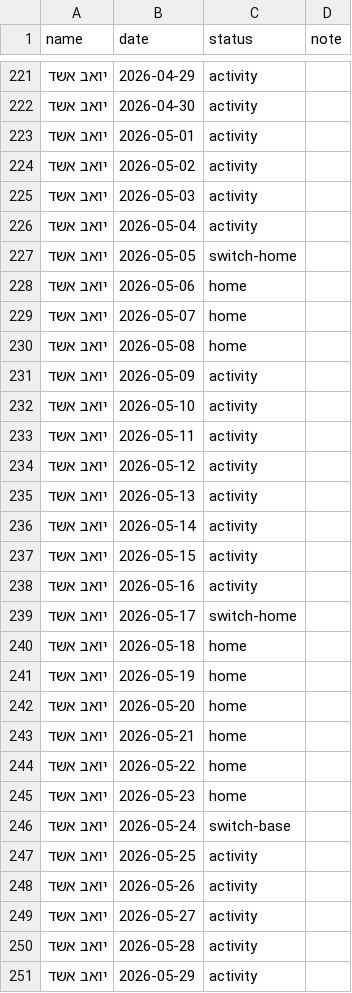
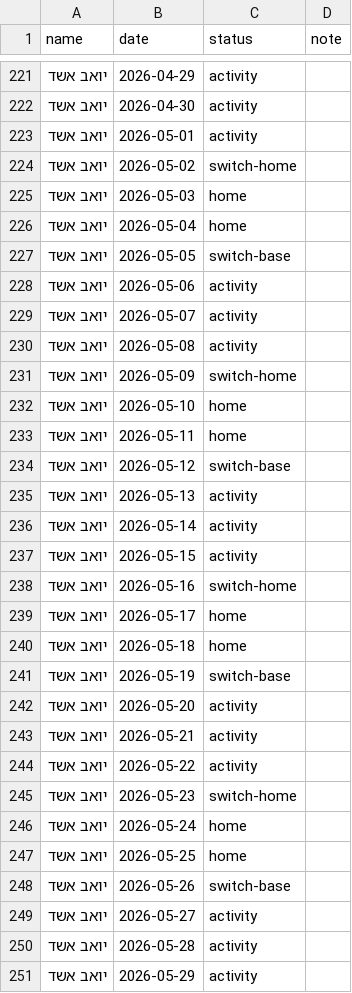
Before and after one commit to gilzeevi25/Calendar, a CSV file: data.csv, drawn as a sheet; only a part is shown, gaps mark what is left out; the diff covers the shown part only.

```diff
--- a/data.csv
+++ b/data.csv
@@ -223,13 +223,13 @@ name,date,status,note
 יואב אשד,2026-05-01,activity,
-יואב אשד,2026-05-02,activity,
-יואב אשד,2026-05-03,activity,
-יואב אשד,2026-05-04,activity,
-יואב אשד,2026-05-05,switch-home,
-יואב אשד,2026-05-06,home,
-יואב אשד,2026-05-07,home,
-יואב אשד,2026-05-08,home,
-יואב אשד,2026-05-09,activity,
-יואב אשד,2026-05-10,activity,
-יואב אשד,2026-05-11,activity,
-יואב אשד,2026-05-12,activity,
+יואב אשד,2026-05-02,switch-home,
+יואב אשד,2026-05-03,home,
+יואב אשד,2026-05-04,home,
+יואב אשד,2026-05-05,switch-base,
+יואב אשד,2026-05-06,activity,
+יואב אשד,2026-05-07,activity,
+יואב אשד,2026-05-08,activity,
+יואב אשד,2026-05-09,switch-home,
+יואב אשד,2026-05-10,home,
+יואב אשד,2026-05-11,home,
+יואב אשד,2026-05-12,switch-base,
 יואב אשד,2026-05-13,activity,
@@ -237,13 +237,13 @@ name,date,status,note
 יואב אשד,2026-05-15,activity,
-יואב אשד,2026-05-16,activity,
-יואב אשד,2026-05-17,switch-home,
+יואב אשד,2026-05-16,switch-home,
+יואב אשד,2026-05-17,home,
 יואב אשד,2026-05-18,home,
-יואב אשד,2026-05-19,home,
-יואב אשד,2026-05-20,home,
-יואב אשד,2026-05-21,home,
-יואב אשד,2026-05-22,home,
-יואב אשד,2026-05-23,home,
-יואב אשד,2026-05-24,switch-base,
-יואב אשד,2026-05-25,activity,
-יואב אשד,2026-05-26,activity,
+יואב אשד,2026-05-19,switch-base,
+יואב אשד,2026-05-20,activity,
+יואב אשד,2026-05-21,activity,
+יואב אשד,2026-05-22,activity,
+יואב אשד,2026-05-23,switch-home,
+יואב אשד,2026-05-24,home,
+יואב אשד,2026-05-25,home,
+יואב אשד,2026-05-26,switch-base,
 יואב אשד,2026-05-27,activity,
```
Also changed, not shown: 13 edited cells elsewhere in this file.
